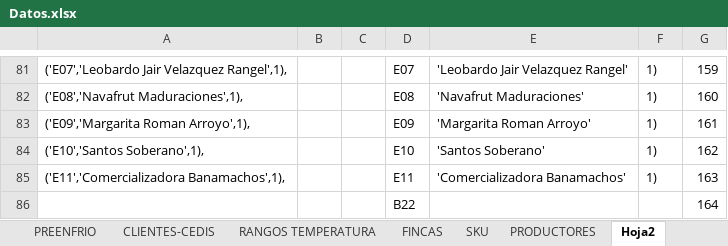
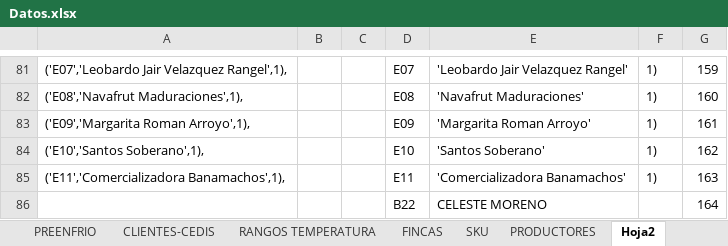
Before and after one commit to BernardoEscobedo/preenfrios, an Excel workbook: Datos.xlsx, sheet Hoja2, drawn as a sheet; only a part is shown, gaps mark what is left out; values as stored, in another font and other column widths than the file's, no borders; the diff names each change by its address in the sheet, - before the commit and + after, or states it on an @@ line.

```diff
--- a/Datos.xlsx (sheet Hoja2)
+++ b/Datos.xlsx (sheet Hoja2)
-E86: (empty)
+E86: CELESTE MORENO
```
Also changed, not shown: sheet FINCAS, sheet CLIENTES-CEDIS, sheet SKU, hidden cells, 7 other files.
